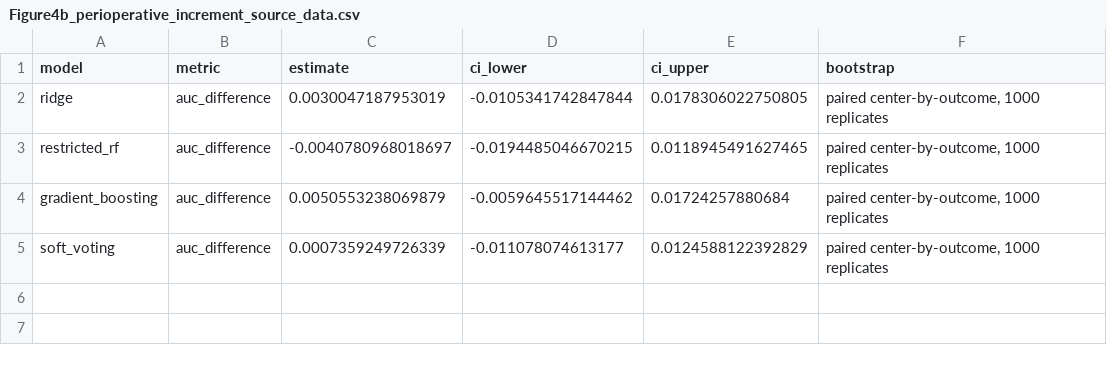
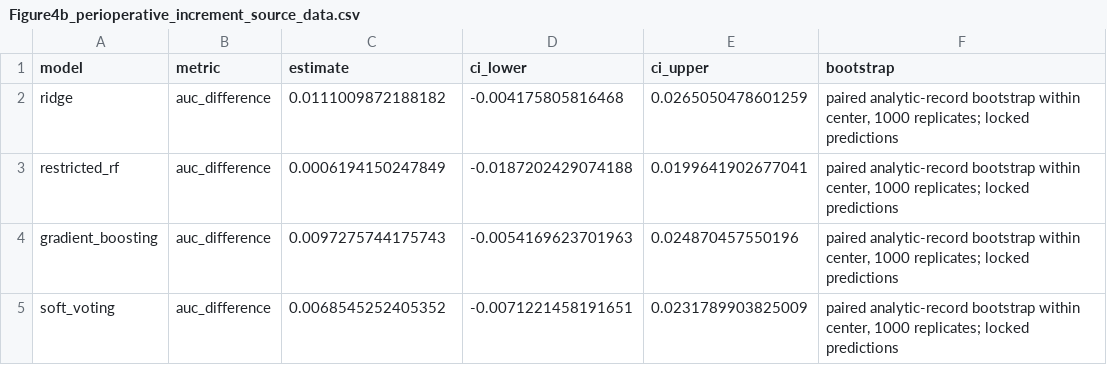
Before and after one commit to blanchzll/outcome-measurement-transport, a CSV file: results/figure_source_data/SupplementaryFigure1/Figure4b_perioperative_increment_source_data.csv, drawn as a sheet.

```diff
--- a/results/figure_source_data/SupplementaryFigure1/Figure4b_perioperative_increment_source_data.csv
+++ b/results/figure_source_data/SupplementaryFigure1/Figure4b_perioperative_increment_source_data.csv
@@ -1,5 +1,5 @@
 model,metric,estimate,ci_lower,ci_upper,bootstrap
-ridge,auc_difference,0.0030047187953019,-0.0105341742847844,0.0178306022750805,"paired center-by-outcome, 1000 replicates"
-restricted_rf,auc_difference,-0.0040780968018697,-0.0194485046670215,0.0118945491627465,"paired center-by-outcome, 1000 replicates"
-gradient_boosting,auc_difference,0.0050553238069879,-0.0059645517144462,0.01724257880684,"paired center-by-outcome, 1000 replicates"
-soft_voting,auc_difference,0.0007359249726339,-0.011078074613177,0.0124588122392829,"paired center-by-outcome, 1000 replicates"
+ridge,auc_difference,0.0111009872188182,-0.004175805816468,0.0265050478601259,"paired analytic-record bootstrap within center, 1000 replicates; locked predictions"
+restricted_rf,auc_difference,0.0006194150247849,-0.0187202429074188,0.0199641902677041,"paired analytic-record bootstrap within center, 1000 replicates; locked predictions"
+gradient_boosting,auc_difference,0.0097275744175743,-0.0054169623701963,0.024870457550196,"paired analytic-record bootstrap within center, 1000 replicates; locked predictions"
+soft_voting,auc_difference,0.0068545252405352,-0.0071221458191651,0.0231789903825009,"paired analytic-record bootstrap within center, 1000 replicates; locked predictions"
```
Also changed, not shown: WORKFLOW_MANIFEST.csv, results/figure_source_data/SupplementaryFigure2/Figure5a_burden_event_capture_source_data.csv, 55 other files.
